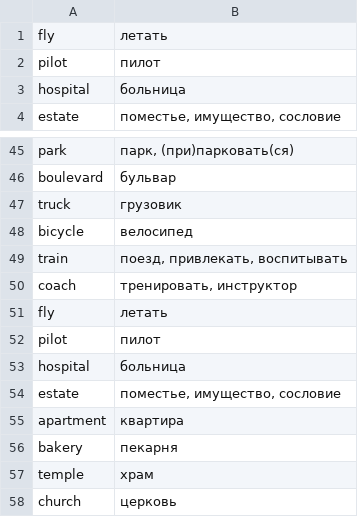
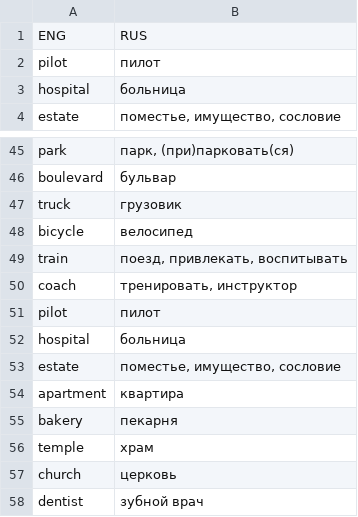
Before and after one commit to AlexandrDaultukaev/flash_card_app, a CSV file: data/english-russian.csv, drawn as a sheet; only a part is shown, gaps mark what is left out; the shorter side is filled out with more unchanged rows.

```diff
--- a/data/english-russian.csv
+++ b/data/english-russian.csv
@@ -1,2 +1,2 @@
-fly,летать
+ENG,RUS
 pilot,пилот
@@ -50,3 +50,2 @@ train,"поезд, привлекать, воспитывать"
 coach,"тренировать, инструктор"
-fly,летать
 pilot,пилот
```
Also changed, not shown: 1 other file.
